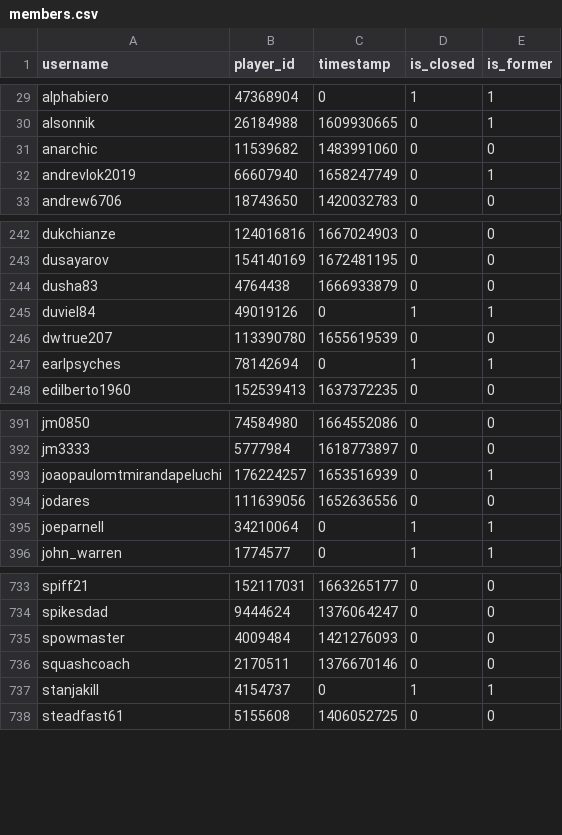
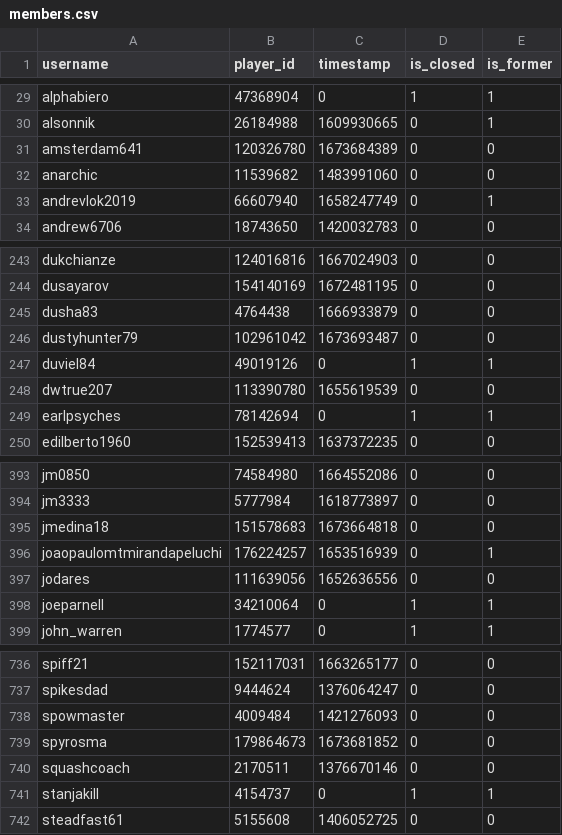
Before and after one commit to Sootopolis/tgbe-tools, a CSV file: members.csv, drawn as a sheet; only a part is shown, gaps mark what is left out; the diff names each change by its address in the sheet, - before the commit and + after, or states it on an @@ line.

```diff
--- a/members.csv
+++ b/members.csv
+row 31: amsterdam641 | 120326780 | 1673684389 | 0 | 0
+row 246: dustyhunter79 | 102961042 | 1673693487 | 0 | 0
+row 395: jmedina18 | 151578683 | 1673664818 | 0 | 0
+row 739: spyrosma | 179864673 | 1673681852 | 0 | 0
```
Also changed, not shown: 1 other file.
